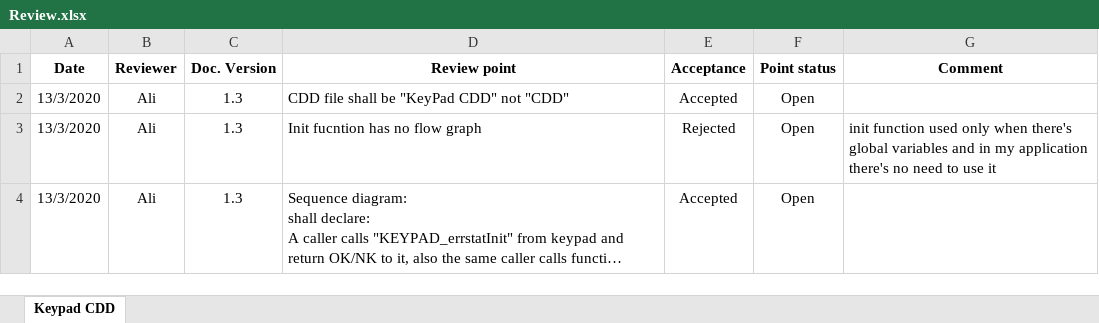
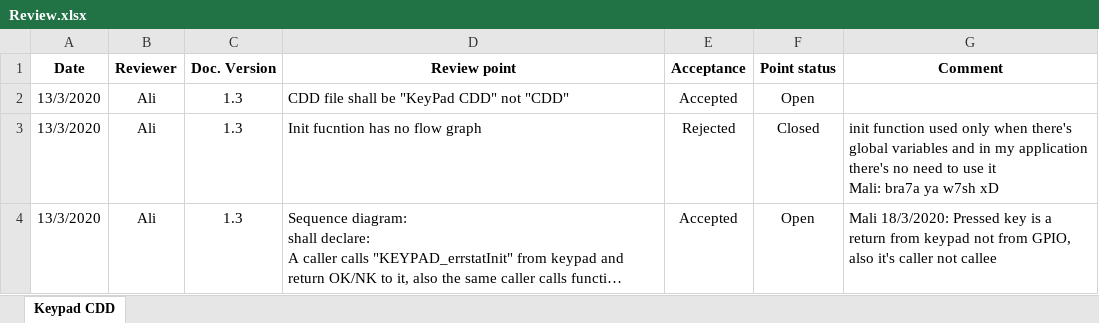
Before and after one commit to Hazemmekawy/SWE_Digital_Calculator, an Excel workbook: Software Specification/Architecture/CDD/Review.xlsx, sheet Keypad CDD, drawn as a sheet; long unchanged cells end in …; values as stored, in another font and other column widths than the file's, no borders; conditional formats not drawn; ↵ is a line break in a cell; the diff names each change by its address in the sheet, - before the commit and + after, or states it on an @@ line.

```diff
--- a/Software Specification/Architecture/CDD/Review.xlsx (sheet Keypad CDD)
+++ b/Software Specification/Architecture/CDD/Review.xlsx (sheet Keypad CDD)
-F3 (Point status): Open
+F3 (Point status): Closed
-G3 (Comment): …use it
+G3 (Comment): …use it ↵ Mali: bra7a ya w7sh xD
-G4 (Comment): (empty)
+G4 (Comment): Mali 18/3/2020: Pressed key is a return from keypad not from GPIO, also it's caller not callee
```
Also changed, not shown: Software Specification/Architecture/GDD/Review.xlsx, Software Specification/SRS/Review.xlsx.
